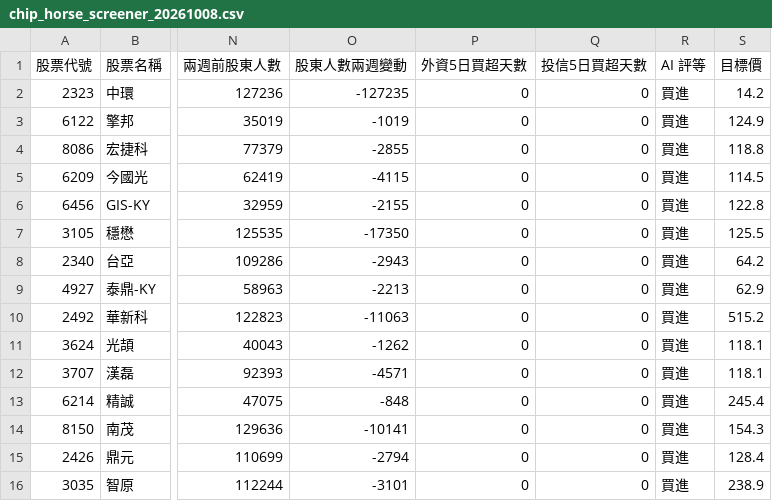
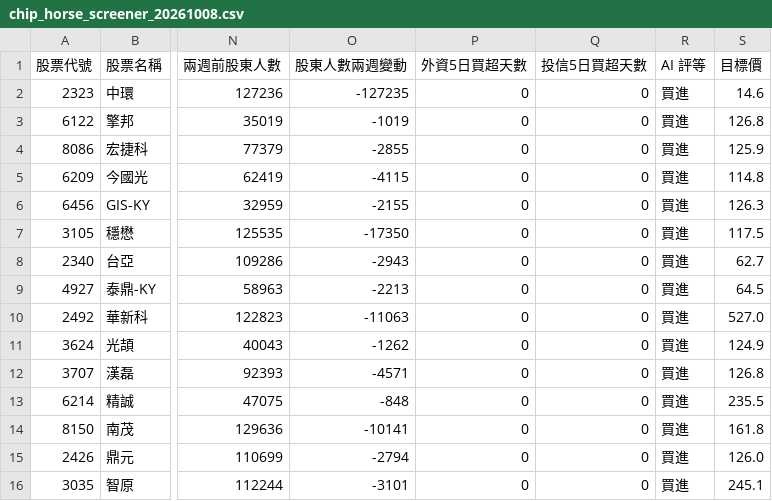
Before and after one commit to cantiforgot-boop/twstock01, a CSV file: data/reports/chip_horse_screener_20261008.csv, drawn as a sheet; only a part is shown, gaps mark what is left out; the diff names each change by its address in the sheet, - before the commit and + after, or states it on an @@ line.

```diff
--- a/data/reports/chip_horse_screener_20261008.csv
+++ b/data/reports/chip_horse_screener_20261008.csv
-S2 (目標價): 14.2
+S2 (目標價): 14.6
-S3 (目標價): 124.9
+S3 (目標價): 126.8
-S4 (目標價): 118.8
+S4 (目標價): 125.9
-S5 (目標價): 114.5
+S5 (目標價): 114.8
-S6 (目標價): 122.8
+S6 (目標價): 126.3
-S7 (目標價): 125.5
+S7 (目標價): 117.5
-S8 (目標價): 64.2
+S8 (目標價): 62.7
-S9 (目標價): 62.9
+S9 (目標價): 64.5
-S10 (目標價): 515.2
+S10 (目標價): 527.0
-S11 (目標價): 118.1
+S11 (目標價): 124.9
-S12 (目標價): 118.1
+S12 (目標價): 126.8
-S13 (目標價): 245.4
+S13 (目標價): 235.5
-S14 (目標價): 154.3
+S14 (目標價): 161.8
-S15 (目標價): 128.4
+S15 (目標價): 126.0
-S16 (目標價): 238.9
+S16 (目標價): 245.1
```
Also changed, not shown: data/reports/chip_horse_screener_latest.csv, 5 other files.
